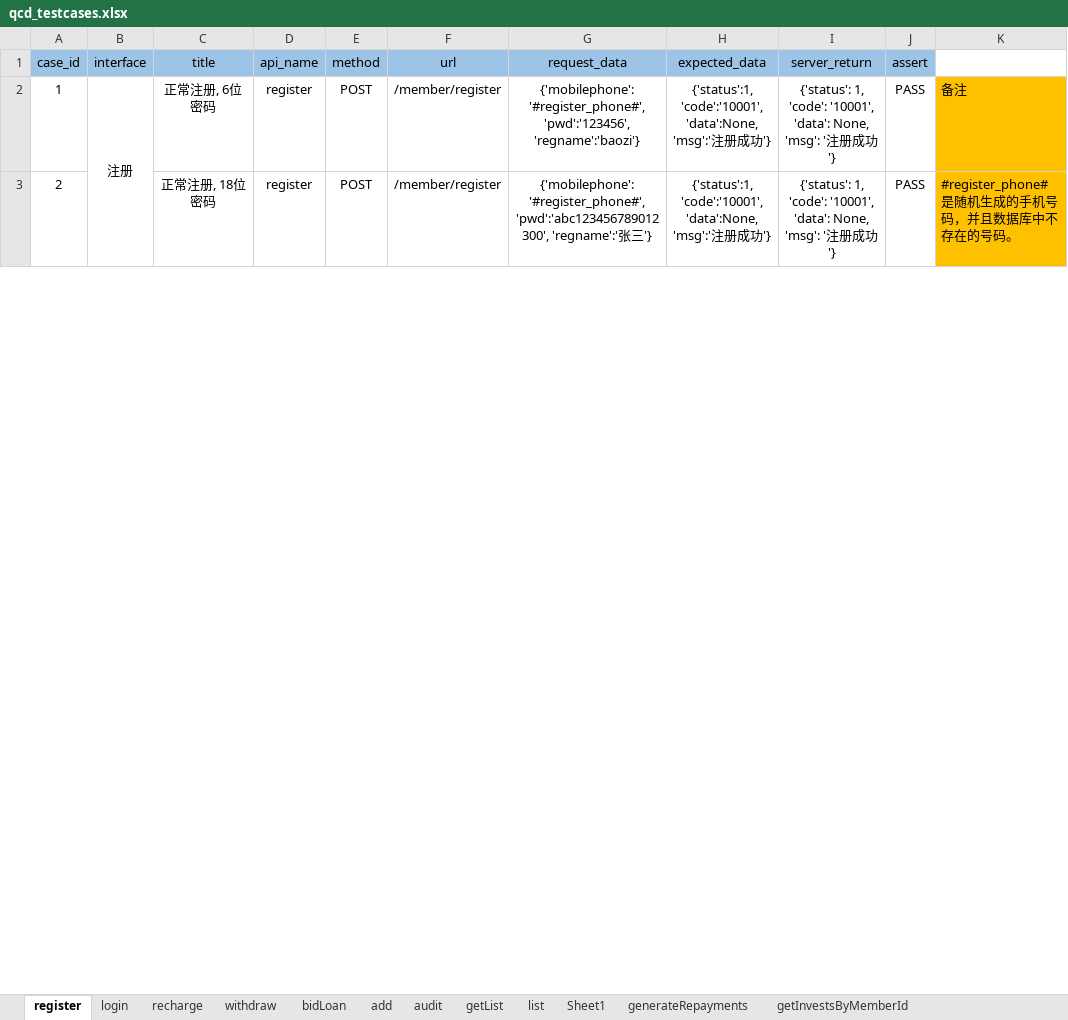
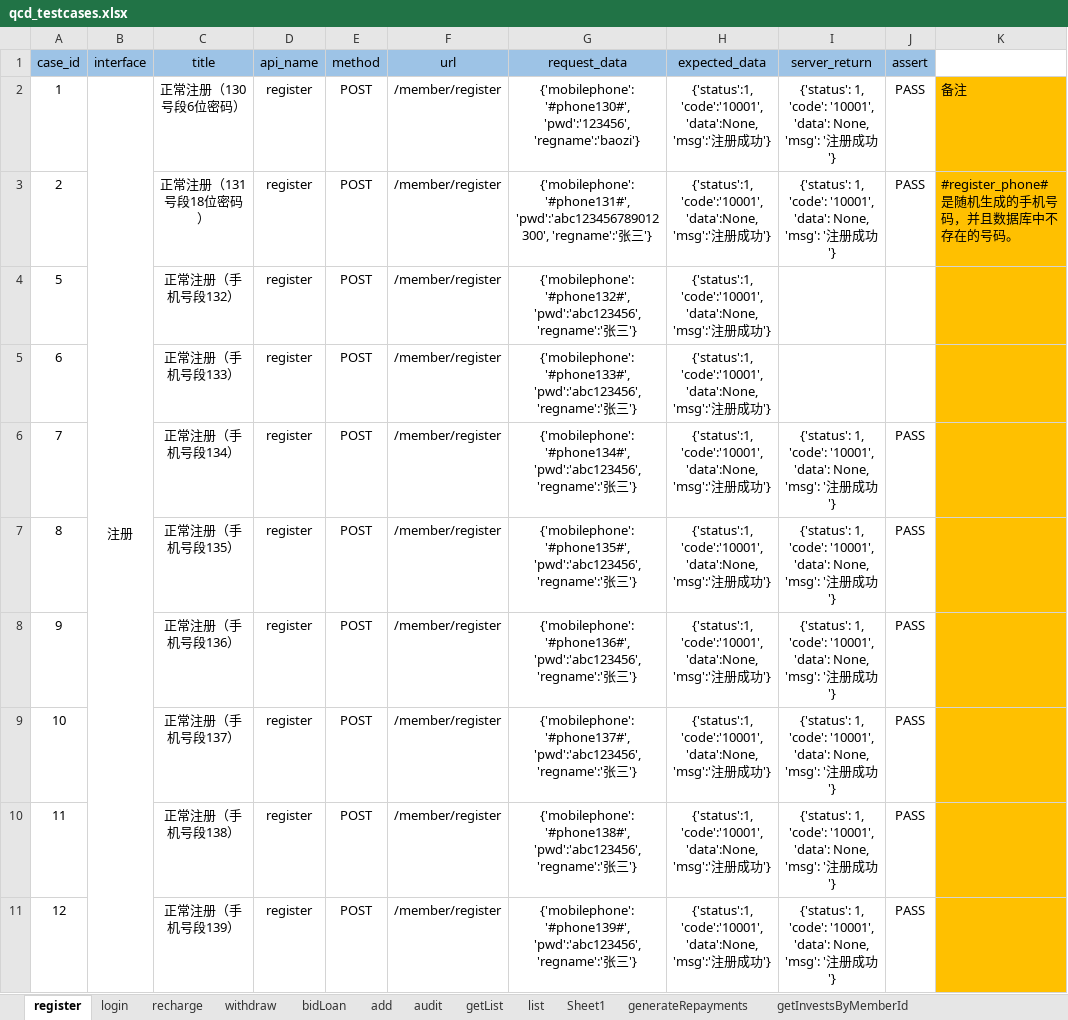
Before and after one commit to 2020668/api_test_tencent_cloud, an Excel workbook: data/qcd_testcases.xlsx, sheet register, drawn as a sheet; only a part is shown; values as stored, in another font and other column widths than the file's, no borders; conditional formats not drawn; the diff covers the shown part only; the diff names each change by its address in the sheet, - before the commit and + after, or states it on an @@ line.

```diff
--- a/data/qcd_testcases.xlsx (sheet register)
+++ b/data/qcd_testcases.xlsx (sheet register)
-C2 (title): 正常注册, 6位密码
+C2 (title): 正常注册（130号段6位密码）
-G2 (request_data): {'mobilephone':'#register_phone#', 'pwd':'123456', 'regname':'baozi'}
+G2 (request_data): {'mobilephone':'#phone130#', 'pwd':'123456', 'regname':'baozi'}
-C3 (title): 正常注册, 18位密码
+C3 (title): 正常注册（131号段18位密码）
-G3 (request_data): {'mobilephone':'#register_phone#', 'pwd':'abc123456789012300', 'regname':'…
+G3 (request_data): {'mobilephone':'#phone131#', 'pwd':'abc123456789012300', 'regname':'…
+row 4: 5 |  | 正常注册（手机号段132） | register | POST | /member/register | {'mobilephone':'#phone132#', 'pwd':'abc123456', 'regname':'张三'} | {'status':1, 'code':'10001', 'data':None, 'msg':'注册成功'}
+row 5: 6 |  | 正常注册（手机号段133） | register | POST | /member/register | {'mobilephone':'#phone133#', 'pwd':'abc123456', 'regname':'张三'} | {'status':1, 'code':'10001', 'data':None, 'msg':'注册成功'}
+row 6: 7 |  | 正常注册（手机号段134） | register | POST | /member/register | {'mobilephone':'#phone134#', 'pwd':'abc123456', 'regname':'张三'} | {'status':1, 'code':'10001', 'data':None, 'msg':'注册成功'} | {'status': 1, 'code': '10001', 'data': None, 'msg': '注册成功'} | PASS
+row 7: 8 |  | 正常注册（手机号段135） | register | POST | /member/register | {'mobilephone':'#phone135#', 'pwd':'abc123456', 'regname':'张三'} | {'status':1, 'code':'10001', 'data':None, 'msg':'注册成功'} | {'status': 1, 'code': '10001', 'data': None, 'msg': '注册成功'} | PASS
+row 8: 9 |  | 正常注册（手机号段136） | register | POST | /member/register | {'mobilephone':'#phone136#', 'pwd':'abc123456', 'regname':'张三'} | {'status':1, 'code':'10001', 'data':None, 'msg':'注册成功'} | {'status': 1, 'code': '10001', 'data': None, 'msg': '注册成功'} | PASS
+row 9: 10 |  | 正常注册（手机号段137） | register | POST | /member/register | {'mobilephone':'#phone137#', 'pwd':'abc123456', 'regname':'张三'} | {'status':1, 'code':'10001', 'data':None, 'msg':'注册成功'} | {'status': 1, 'code': '10001', 'data': None, 'msg': '注册成功'} | PASS
+row 10: 11 |  | 正常注册（手机号段138） | register | POST | /member/register | {'mobilephone':'#phone138#', 'pwd':'abc123456', 'regname':'张三'} | {'status':1, 'code':'10001', 'data':None, 'msg':'注册成功'} | {'status': 1, 'code': '10001', 'data': None, 'msg': '注册成功'} | PASS
+row 11: 12 |  | 正常注册（手机号段139） | register | POST | /member/register | {'mobilephone':'#phone139#', 'pwd':'abc123456', 'regname':'张三'} | {'status':1, 'code':'10001', 'data':None, 'msg':'注册成功'} | {'status': 1, 'code': '10001', 'data': None, 'msg': '注册成功'} | PASS
```
Also changed, not shown: 35 added rows, 6 edited cells and row numbers in column A elsewhere in this sheet, 5 other files.
